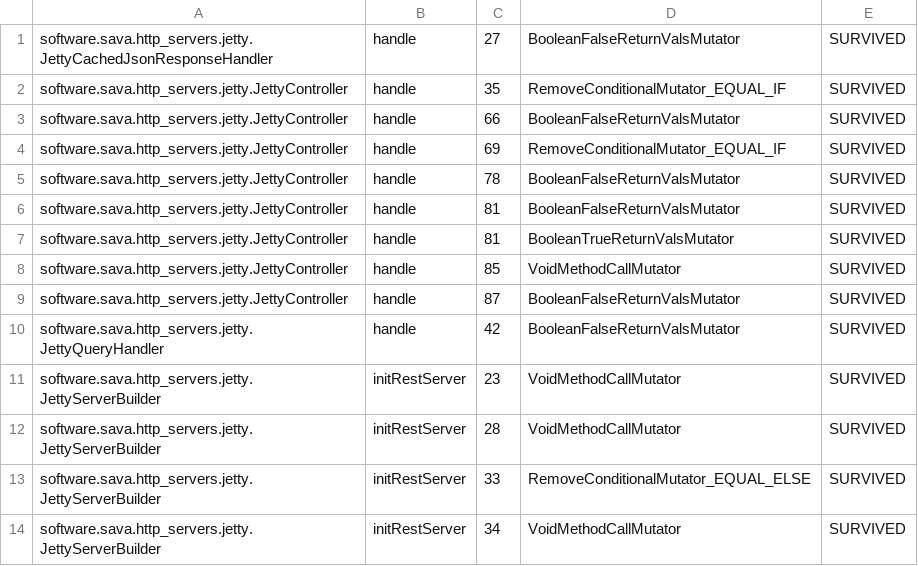
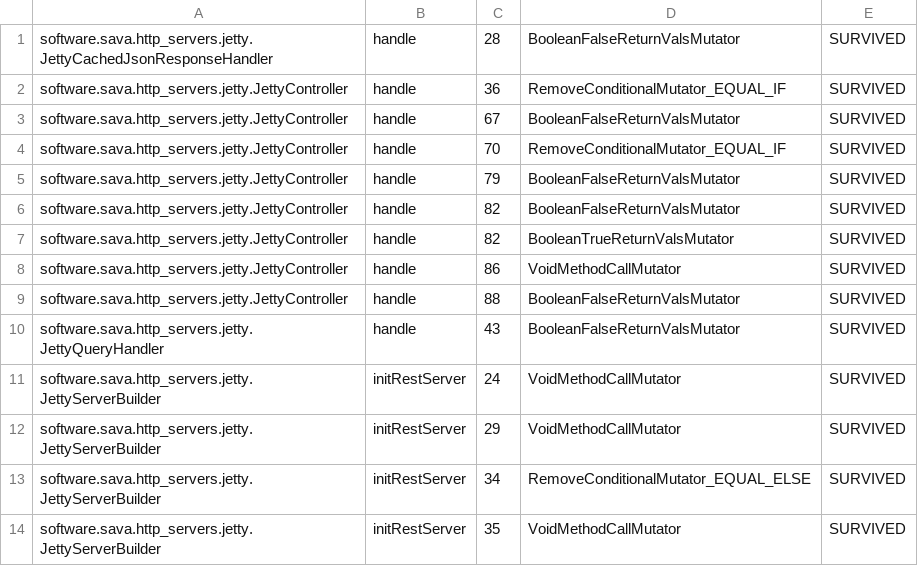
Before and after one commit to sava-software/http-servers, a CSV file: http-servers-jetty/config/pitest/dispatch-accepted.csv, drawn as a sheet.

Commit message:
fix: percent-decode query values; drop the Jetty handler marker types
Query parameter values were returned still percent-encoded, so every call
site had to remember to decode. Nothing did, and an encoded delimiter could
therefore survive into a value: `owner=a%26admin%3Dtrue` read back as the
literal `a%26admin%3Dtrue`, and any consumer that decoded it later would see
a second `admin=true` parameter that was never sent.

HandlerUtil now splits structure before decoding. `parseRawParam` extracts
the still-encoded span between the parameter and the next `&`; `parseParam`
decodes that span (`application/x-www-form-urlencoded`: `%XX` escapes plus
`+` as space). Because the split runs on the raw string, an encoded `&`, `=`
or `,` can never act as a separator — it stays inside the value it belongs
to. A malformed escape now throws IllegalArgumentException rather than
yielding a silently wrong value.

`parseIntParams` splits its comma list on the raw value and decodes each
element individually, so `ids=1%2C2` is one malformed element rather than
two integers. It no longer routes through the decoding `parseParam`, so its
absent-parameter guard is inlined; `parseIntParamsMissingOrBlank` pins that
the re-inlined guard still rejects a boundary-rejected match rather than
parsing the residual text past the parameter length.

BREAKING CHANGE: `JettyHandler` and `BaseJettyHandler` are removed.
`JettyServerBuilder` now extends `BaseHttpServerBuilder<Handler, Server>`;
subclasses overriding its factory methods must return `org.eclipse.jetty
.server.Handler`. `BaseJettyHandler.JSON_CONTENT` was package-private-ized
onto `JettyController` and is no longer part of the public API. Consumers
relying on `org.eclipse.jetty.http` or `org.eclipse.jetty.util` arriving
transitively through this module must now require them directly.

BEHAVIORAL NOTE: `parseParam` and friends now return decoded values. Call
sites that were decoding the result themselves will double-decode and must
drop their own decode step. `Request.query()` is unchanged — it still hands
back the raw string for callers that want to parse it themselves.

```diff
--- a/http-servers-jetty/config/pitest/dispatch-accepted.csv
+++ b/http-servers-jetty/config/pitest/dispatch-accepted.csv
@@ -1,14 +1,14 @@
-software.sava.http_servers.jetty.JettyCachedJsonResponseHandler,handle,27,BooleanFalseReturnValsMutator,SURVIVED
-software.sava.http_servers.jetty.JettyController,handle,35,RemoveConditionalMutator_EQUAL_IF,SURVIVED
-software.sava.http_servers.jetty.JettyController,handle,66,BooleanFalseReturnValsMutator,SURVIVED
-software.sava.http_servers.jetty.JettyController,handle,69,RemoveConditionalMutator_EQUAL_IF,SURVIVED
-software.sava.http_servers.jetty.JettyController,handle,78,BooleanFalseReturnValsMutator,SURVIVED
-software.sava.http_servers.jetty.JettyController,handle,81,BooleanFalseReturnValsMutator,SURVIVED
-software.sava.http_servers.jetty.JettyController,handle,81,BooleanTrueReturnValsMutator,SURVIVED
-software.sava.http_servers.jetty.JettyController,handle,85,VoidMethodCallMutator,SURVIVED
-software.sava.http_servers.jetty.JettyController,handle,87,BooleanFalseReturnValsMutator,SURVIVED
-software.sava.http_servers.jetty.JettyQueryHandler,handle,42,BooleanFalseReturnValsMutator,SURVIVED
-software.sava.http_servers.jetty.JettyServerBuilder,initRestServer,23,VoidMethodCallMutator,SURVIVED
-software.sava.http_servers.jetty.JettyServerBuilder,initRestServer,28,VoidMethodCallMutator,SURVIVED
-software.sava.http_servers.jetty.JettyServerBuilder,initRestServer,33,RemoveConditionalMutator_EQUAL_ELSE,SURVIVED
-software.sava.http_servers.jetty.JettyServerBuilder,initRestServer,34,VoidMethodCallMutator,SURVIVED
+software.sava.http_servers.jetty.JettyCachedJsonResponseHandler,handle,28,BooleanFalseReturnValsMutator,SURVIVED
+software.sava.http_servers.jetty.JettyController,handle,36,RemoveConditionalMutator_EQUAL_IF,SURVIVED
+software.sava.http_servers.jetty.JettyController,handle,67,BooleanFalseReturnValsMutator,SURVIVED
+software.sava.http_servers.jetty.JettyController,handle,70,RemoveConditionalMutator_EQUAL_IF,SURVIVED
+software.sava.http_servers.jetty.JettyController,handle,79,BooleanFalseReturnValsMutator,SURVIVED
+software.sava.http_servers.jetty.JettyController,handle,82,BooleanFalseReturnValsMutator,SURVIVED
+software.sava.http_servers.jetty.JettyController,handle,82,BooleanTrueReturnValsMutator,SURVIVED
+software.sava.http_servers.jetty.JettyController,handle,86,VoidMethodCallMutator,SURVIVED
+software.sava.http_servers.jetty.JettyController,handle,88,BooleanFalseReturnValsMutator,SURVIVED
+software.sava.http_servers.jetty.JettyQueryHandler,handle,43,BooleanFalseReturnValsMutator,SURVIVED
+software.sava.http_servers.jetty.JettyServerBuilder,initRestServer,24,VoidMethodCallMutator,SURVIVED
+software.sava.http_servers.jetty.JettyServerBuilder,initRestServer,29,VoidMethodCallMutator,SURVIVED
+software.sava.http_servers.jetty.JettyServerBuilder,initRestServer,34,RemoveConditionalMutator_EQUAL_ELSE,SURVIVED
+software.sava.http_servers.jetty.JettyServerBuilder,initRestServer,35,VoidMethodCallMutator,SURVIVED
```
Also changed, not shown: 13 other files.
